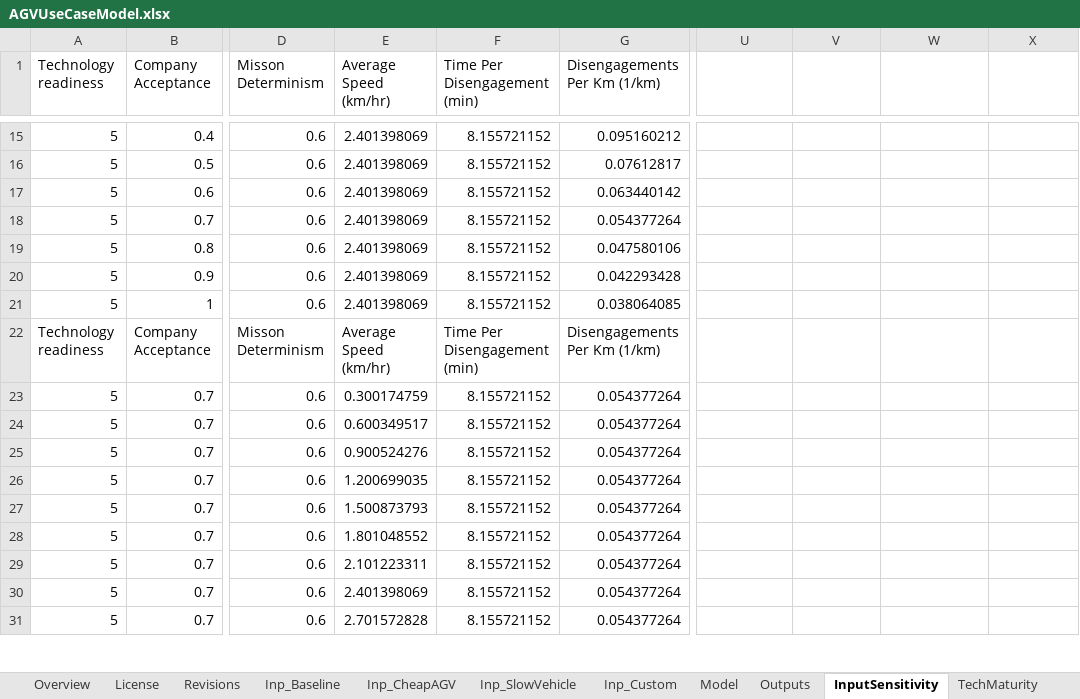
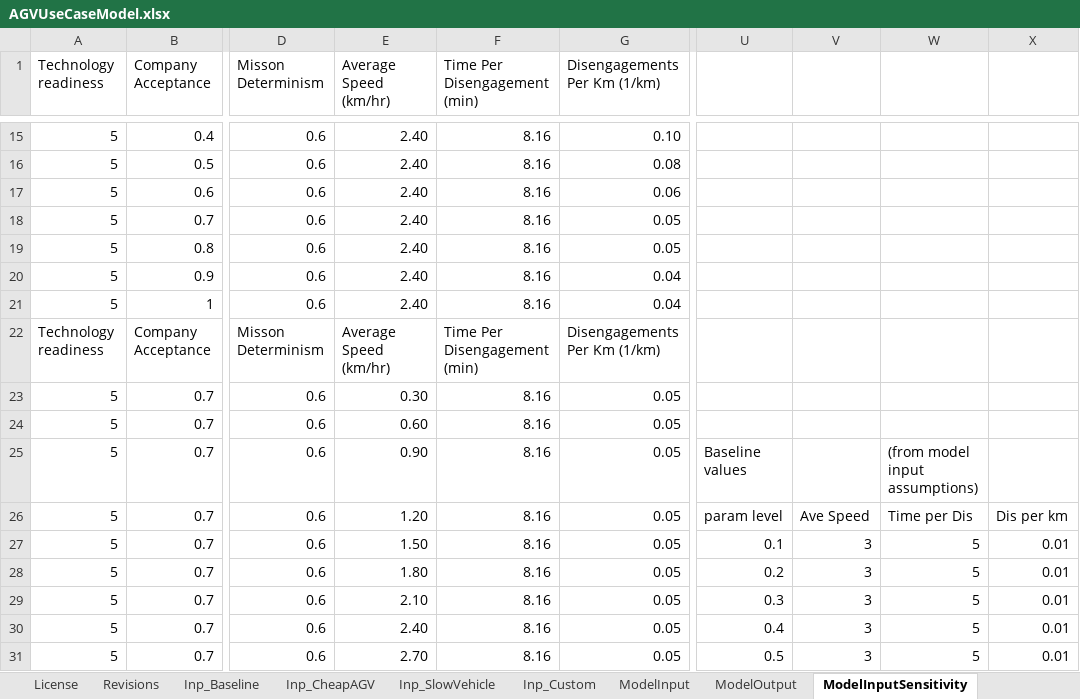
Before and after one commit to erikwilhelm/AGVeval, an Excel workbook: Excel/AGVUseCaseModel.xlsx, sheet ModelInputSensitivity, drawn as a sheet; only a part is shown, gaps mark what is left out; values as stored, in another font and other column widths than the file's, no borders; charts and pictures not drawn; the diff covers the shown part only; the diff names each change by its address in the sheet, - before the commit and + after, or states it on an @@ line.

```diff
--- a/Excel/AGVUseCaseModel.xlsx (sheet ModelInputSensitivity)
+++ b/Excel/AGVUseCaseModel.xlsx (sheet ModelInputSensitivity)
-sheet tab: Model
+sheet tab: ModelInput
-sheet tab: Outputs
+sheet tab: ModelOutput
-sheet tab: InputSensitivity
+sheet tab: ModelInputSensitivity
-E15:E21 (Average Speed (km/hr)): 2.401398069
+E15:E21 (Average Speed (km/hr)): 2.40
-F15:F21 (Time Per Disengagement (min)): 8.155721152
+F15:F21 (Time Per Disengagement (min)): 8.16
-G15 (Disengagements Per Km (1/km)): 0.095160212
+G15 (Disengagements Per Km (1/km)): 0.10
-G16 (Disengagements Per Km (1/km)): 0.07612817
+G16 (Disengagements Per Km (1/km)): 0.08
-G17 (Disengagements Per Km (1/km)): 0.063440142
+G17 (Disengagements Per Km (1/km)): 0.06
-G18 (Disengagements Per Km (1/km)): 0.054377264
+G18 (Disengagements Per Km (1/km)): 0.05
-G19 (Disengagements Per Km (1/km)): 0.047580106
+G19 (Disengagements Per Km (1/km)): 0.05
-G20 (Disengagements Per Km (1/km)): 0.042293428
+G20 (Disengagements Per Km (1/km)): 0.04
-G21 (Disengagements Per Km (1/km)): 0.038064085
+G21 (Disengagements Per Km (1/km)): 0.04
-E23 (Average Speed (km/hr)): 0.300174759
+E23 (Average Speed (km/hr)): 0.30
-F23:F31 (Time Per Disengagement (min)): 8.155721152
+F23:F31 (Time Per Disengagement (min)): 8.16
-G23:G31 (Disengagements Per Km (1/km)): 0.054377264
+G23:G31 (Disengagements Per Km (1/km)): 0.05
-E24 (Average Speed (km/hr)): 0.600349517
+E24 (Average Speed (km/hr)): 0.60
-E25 (Average Speed (km/hr)): 0.900524276
+E25 (Average Speed (km/hr)): 0.90
-U25: (empty)
+U25: Baseline values
-W25: (empty)
+W25: (from model input assumptions)
-E26 (Average Speed (km/hr)): 1.200699035
+E26 (Average Speed (km/hr)): 1.20
-U26: (empty)
+U26: param level
-V26: (empty)
+V26: Ave Speed
-W26: (empty)
+W26: Time per Dis
-X26: (empty)
+X26: Dis per km
-E27 (Average Speed (km/hr)): 1.500873793
+E27 (Average Speed (km/hr)): 1.50
-U27: (empty)
+U27: 0.1
-V27:V31: (empty)
+V27:V31: 3
-W27:W31: (empty)
+W27:W31: 5
-X27:X31: (empty)
+X27:X31: 0.01
-E28 (Average Speed (km/hr)): 1.801048552
+E28 (Average Speed (km/hr)): 1.80
-U28: (empty)
+U28: 0.2
-E29 (Average Speed (km/hr)): 2.101223311
+E29 (Average Speed (km/hr)): 2.10
-U29: (empty)
+U29: 0.3
-E30 (Average Speed (km/hr)): 2.401398069
+E30 (Average Speed (km/hr)): 2.40
-U30: (empty)
+U30: 0.4
-E31 (Average Speed (km/hr)): 2.701572828
+E31 (Average Speed (km/hr)): 2.70
-U31: (empty)
+U31: 0.5
```
Also changed, not shown: 89 edited cells elsewhere in this sheet, sheet Inp_Custom, sheet Inp_Baseline, sheet Inp_CheapAGV, sheet Inp_SlowVehicle, sheet ModelInput, sheet ModelOutput, other sheet tabs, formulas that keep their value, charts or pictures, 2 other files.
